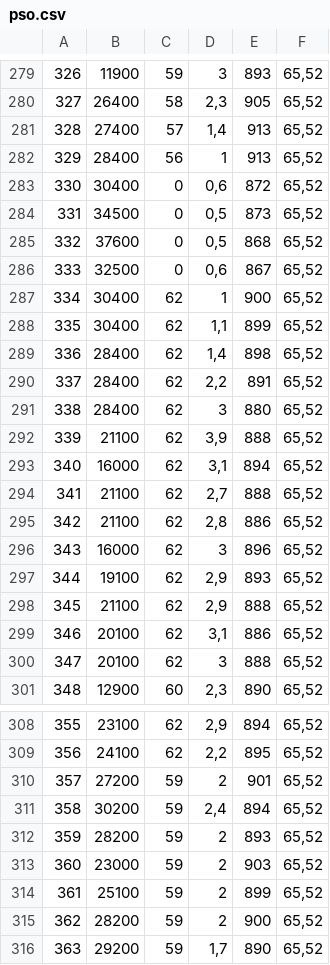
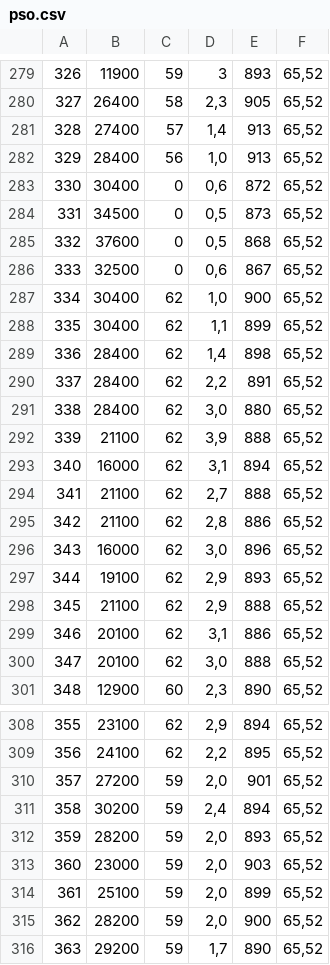
Before and after one commit to rivaldiazh/pso, a CSV file: pso.csv, drawn as a sheet; only a part is shown, gaps mark what is left out; the diff covers the shown part only.

Commit message:
Update pso.csv

```diff
--- a/pso.csv
+++ b/pso.csv
@@ -281,3 +281,3 @@
 328;27400;57;1,4;913;65,52
-329;28400;56;1;913;65,52
+329;28400;56;1,0;913;65,52
 330;30400;0;0,6;872;65,52
@@ -286,3 +286,3 @@
 333;32500;0;0,6;867;65,52
-334;30400;62;1;900;65,52
+334;30400;62;1,0;900;65,52
 335;30400;62;1,1;899;65,52
@@ -290,3 +290,3 @@
 337;28400;62;2,2;891;65,52
-338;28400;62;3;880;65,52
+338;28400;62;3,0;880;65,52
 339;21100;62;3,9;888;65,52
@@ -295,3 +295,3 @@
 342;21100;62;2,8;886;65,52
-343;16000;62;3;896;65,52
+343;16000;62;3,0;896;65,52
 344;19100;62;2,9;893;65,52
@@ -299,3 +299,3 @@
 346;20100;62;3,1;886;65,52
-347;20100;62;3;888;65,52
+347;20100;62;3,0;888;65,52
 348;12900;60;2,3;890;65,52
@@ -309,8 +309,8 @@
 356;24100;62;2,2;895;65,52
-357;27200;59;2;901;65,52
+357;27200;59;2,0;901;65,52
 358;30200;59;2,4;894;65,52
-359;28200;59;2;893;65,52
-360;23000;59;2;903;65,52
-361;25100;59;2;899;65,52
-362;28200;59;2;900;65,52
+359;28200;59;2,0;893;65,52
+360;23000;59;2,0;903;65,52
+361;25100;59;2,0;899;65,52
+362;28200;59;2,0;900;65,52
 363;29200;59;1,7;890;65,52
```
Also changed, not shown: 13 edited cells elsewhere in this file.
